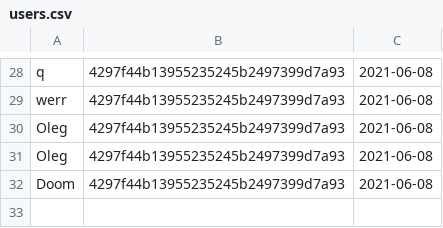
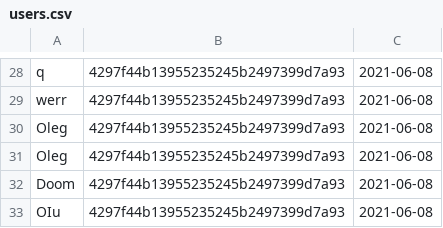
Before and after one commit to Oleg-Sergeyev/home-tasks, a CSV file: lesson_2/db/users.csv, drawn as a sheet; only a part is shown, gaps mark what is left out.

```diff
--- a/lesson_2/db/users.csv
+++ b/lesson_2/db/users.csv
@@ -32 +32,2 @@ Oleg,4297f44b13955235245b2497399d7a93,2021-06-08
 Doom,4297f44b13955235245b2497399d7a93,2021-06-08
+OIu,4297f44b13955235245b2497399d7a93,2021-06-08
```
Also changed, not shown: 1 other file.
